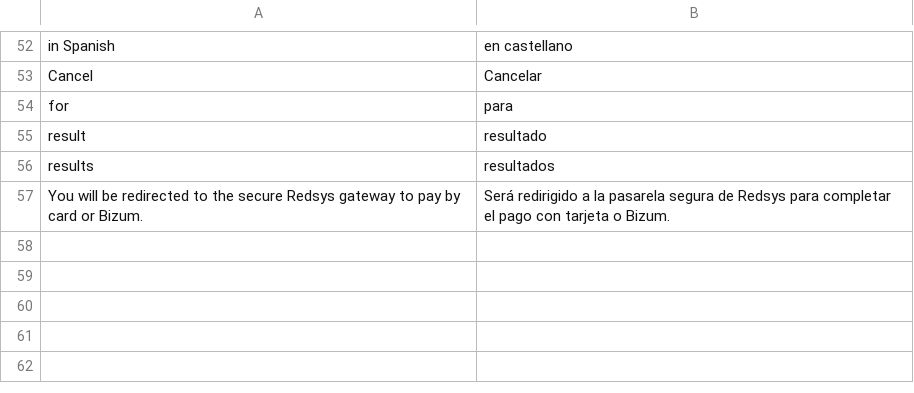
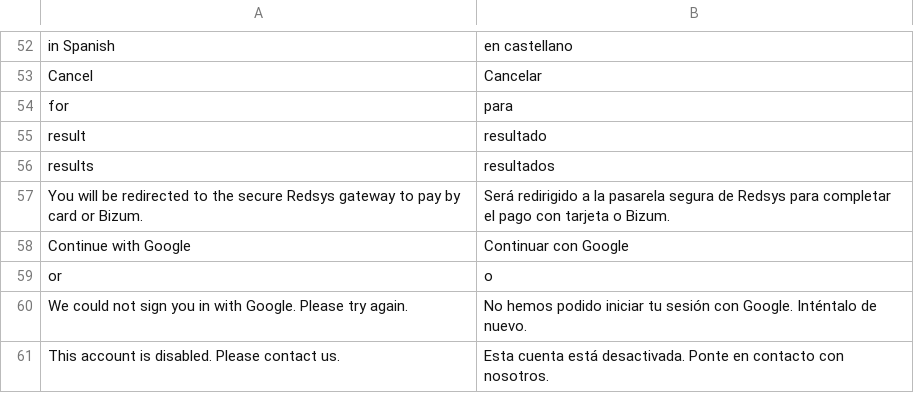
Before and after one commit to AJMESFAE/TiendaOnline, a CSV file: translations/es/tienda.csv, drawn as a sheet; only a part is shown, gaps mark what is left out.

```diff
--- a/translations/es/tienda.csv
+++ b/translations/es/tienda.csv
@@ -57 +57,5 @@ results,resultados
 "You will be redirected to the secure Redsys gateway to pay by card or Bizum.","Será redirigido a la pasarela segura de Redsys para completar el pago con tarjeta o Bizum."
+Continue with Google,Continuar con Google
+or,o
+We could not sign you in with Google. Please try again.,No hemos podido iniciar tu sesión con Google. Inténtalo de nuevo.
+This account is disabled. Please contact us.,Esta cuenta está desactivada. Ponte en contacto con nosotros.
```
Also changed, not shown: translations/ar/tienda.csv, 15 other files.
